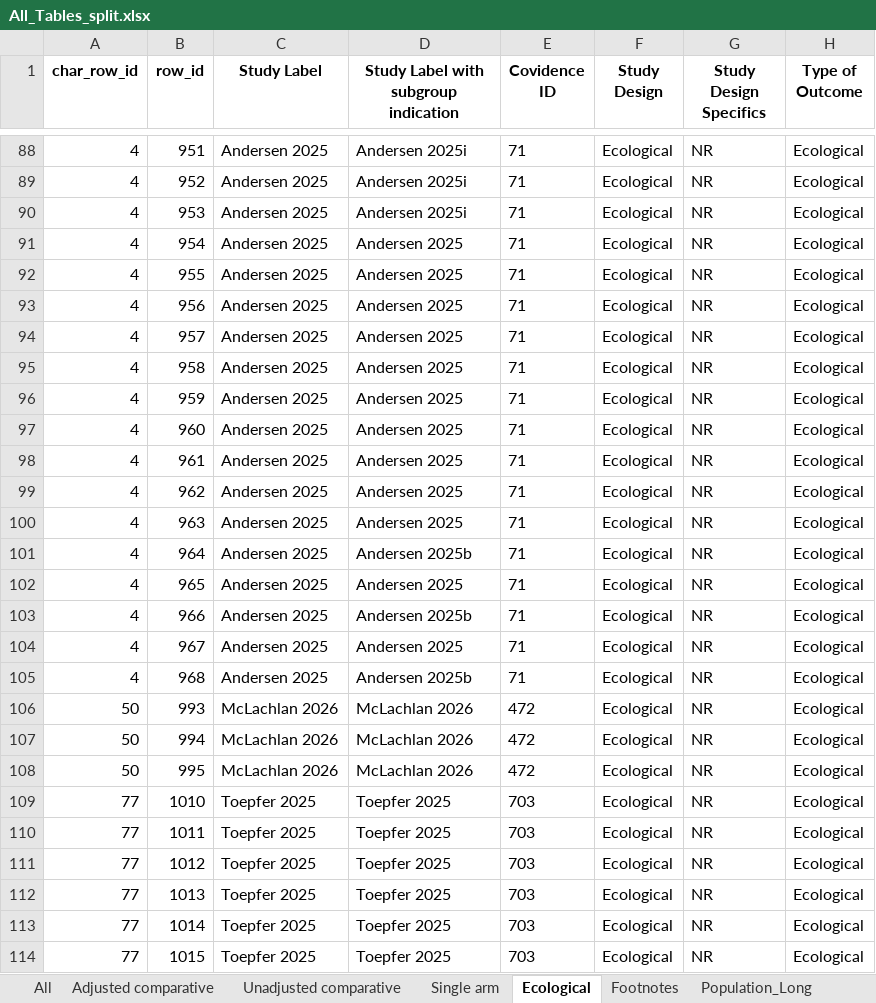
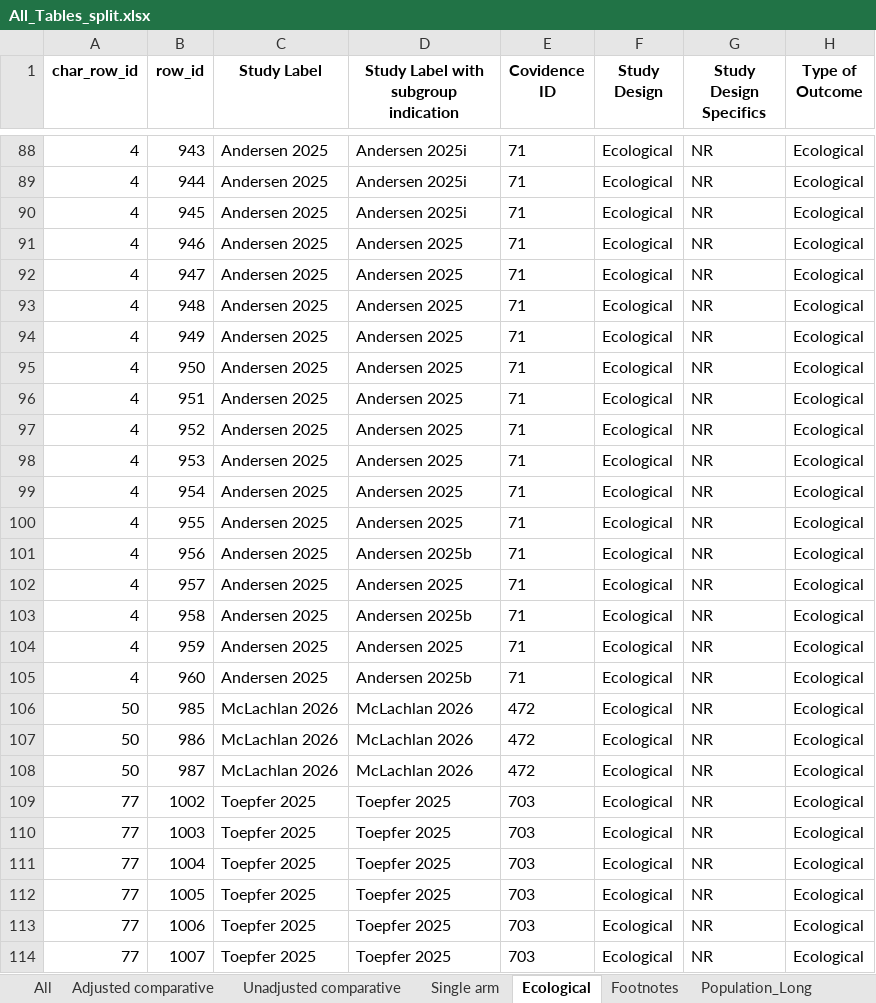
Before and after one commit to Michelle-Watson/vip_data_vis, an Excel workbook: outcome_tables/All_Tables_split.xlsx, sheet Ecological, drawn as a sheet; only a part is shown, gaps mark what is left out; values as stored, in another font and other column widths than the file's, no borders; the diff covers the shown part only; the diff names each change by its address in the sheet, - before the commit and + after, or states it on an @@ line.

```diff
--- a/outcome_tables/All_Tables_split.xlsx (sheet Ecological)
+++ b/outcome_tables/All_Tables_split.xlsx (sheet Ecological)
-B88 (row_id): 951
+B88 (row_id): 943
-B89 (row_id): 952
+B89 (row_id): 944
-B90 (row_id): 953
+B90 (row_id): 945
-B91 (row_id): 954
+B91 (row_id): 946
-B92 (row_id): 955
+B92 (row_id): 947
-B93 (row_id): 956
+B93 (row_id): 948
-B94 (row_id): 957
+B94 (row_id): 949
-B95 (row_id): 958
+B95 (row_id): 950
-B96 (row_id): 959
+B96 (row_id): 951
-B97 (row_id): 960
+B97 (row_id): 952
-B98 (row_id): 961
+B98 (row_id): 953
-B99 (row_id): 962
+B99 (row_id): 954
-B100 (row_id): 963
+B100 (row_id): 955
-B101 (row_id): 964
+B101 (row_id): 956
-B102 (row_id): 965
+B102 (row_id): 957
-B103 (row_id): 966
+B103 (row_id): 958
-B104 (row_id): 967
+B104 (row_id): 959
-B105 (row_id): 968
+B105 (row_id): 960
-B106 (row_id): 993
+B106 (row_id): 985
-B107 (row_id): 994
+B107 (row_id): 986
-B108 (row_id): 995
+B108 (row_id): 987
-B109 (row_id): 1010
+B109 (row_id): 1002
-B110 (row_id): 1011
+B110 (row_id): 1003
-B111 (row_id): 1012
+B111 (row_id): 1004
-B112 (row_id): 1013
+B112 (row_id): 1005
-B113 (row_id): 1014
+B113 (row_id): 1006
-B114 (row_id): 1015
+B114 (row_id): 1007
```
Also changed, not shown: 107 edited cells elsewhere in this sheet, sheet All, sheet Single arm, sheet Adjusted comparative, sheet Vaccine_Long, sheet Population_Long, sheet Unadjusted comparative, 2 more sheets, characteristics_tables/COVID_Study_Characteristics.xlsx, characteristics_tables/RSV_Study_Characteristics.xlsx, 8 other files.
